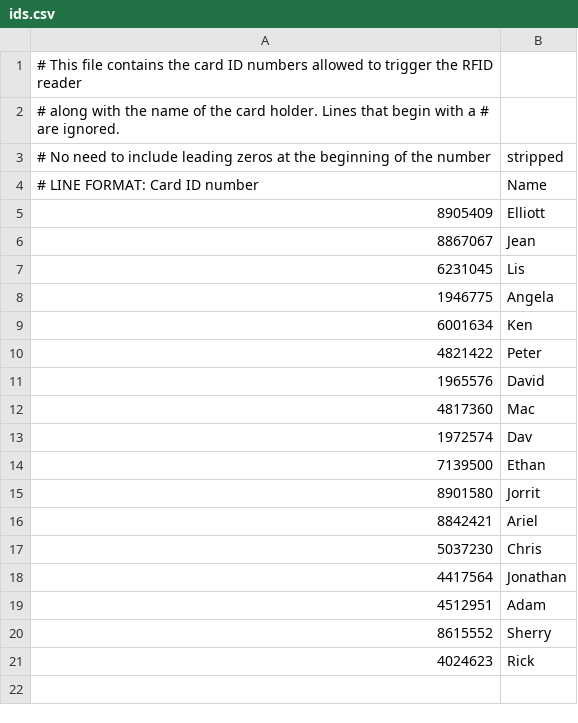
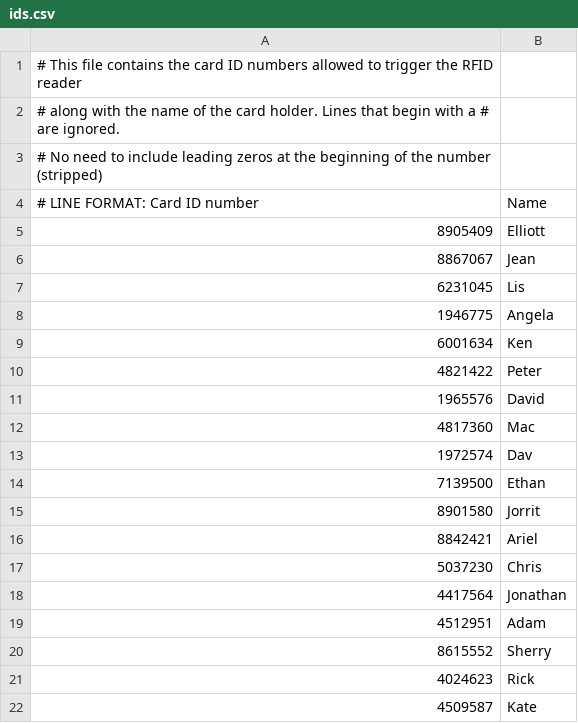
Before and after one commit to katewing/manydoors, a CSV file: ids.csv, drawn as a sheet.

Commit message:
Update ids.csv

```diff
--- a/ids.csv
+++ b/ids.csv
@@ -2,3 +2,3 @@
 # along with the name of the card holder. Lines that begin with a # are ignored.
-# No need to include leading zeros at the beginning of the number, stripped
+# No need to include leading zeros at the beginning of the number (stripped)
 # LINE FORMAT: Card ID number, Name
@@ -21 +21,2 @@
 4024623, Rick
+4509587, Kate
```
